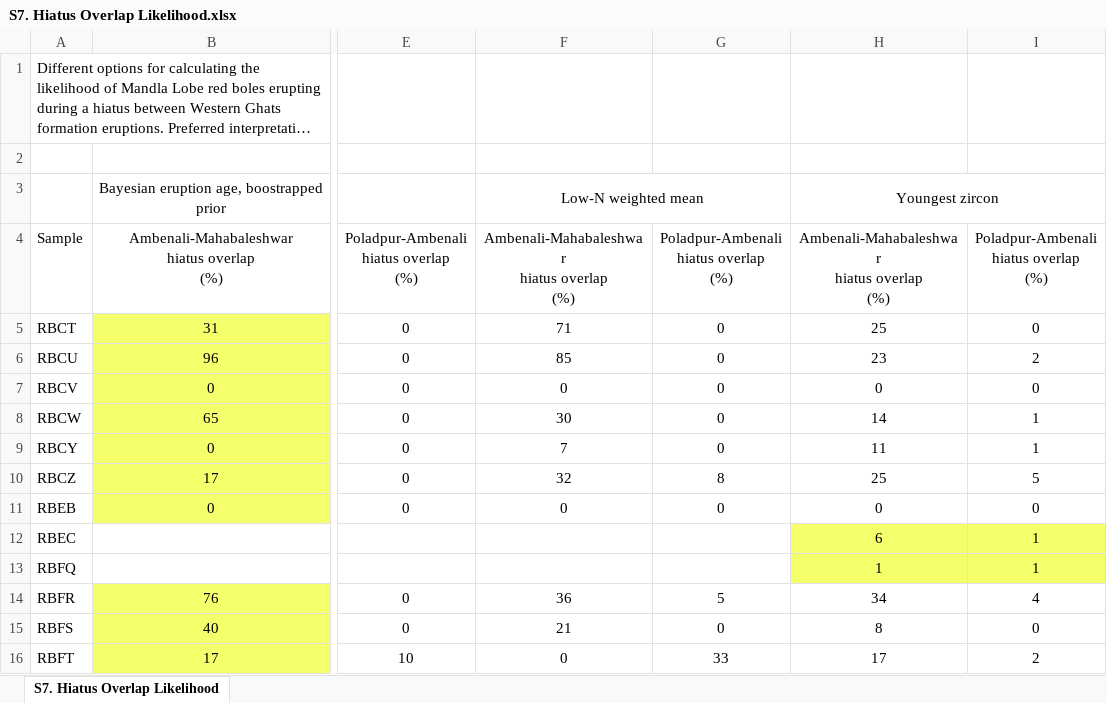
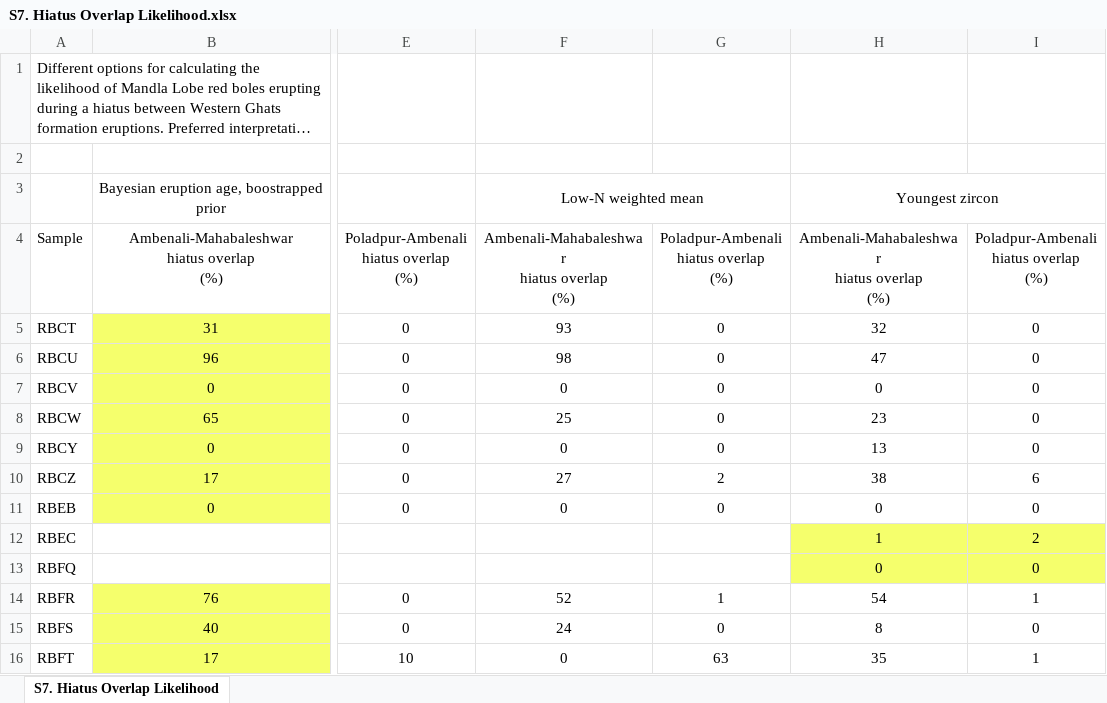
Before and after one commit to Theodore-Green/MandlaLobe_UPb, an Excel workbook: MandlaData/S7. Hiatus Overlap Likelihood.xlsx, sheet S7. Hiatus Overlap Likelihood, drawn as a sheet; only a part is shown, gaps mark what is left out; long unchanged cells end in …; values as stored, in another font and other column widths than the file's, no borders; the diff names each change by its address in the sheet, - before the commit and + after, or states it on an @@ line.

Commit message:
Rerun hiatus overlap calculations, double check uncertainties

```diff
--- a/MandlaData/S7. Hiatus Overlap Likelihood.xlsx (sheet S7. Hiatus Overlap Likelihood)
+++ b/MandlaData/S7. Hiatus Overlap Likelihood.xlsx (sheet S7. Hiatus Overlap Likelihood)
-F5: 71
+F5: 93
-H5: 25
+H5: 32
-F6: 85
+F6: 98
-H6: 23
+H6: 47
-I6: 2
+I6: 0
-F8: 30
+F8: 25
-H8: 14
+H8: 23
-I8:I9: 1
+I8:I9: 0
-F9: 7
+F9: 0
-H9: 11
+H9: 13
-F10: 32
+F10: 27
-G10: 8
+G10: 2
-H10: 25
+H10: 38
-I10: 5
+I10: 6
-H12: 6
+H12: 1
-I12: 1
+I12: 2
-H13: 1
+H13: 0
-I13: 1
+I13: 0
-F14: 36
+F14: 52
-G14: 5
+G14: 1
-H14: 34
+H14: 54
-I14: 4
+I14: 1
-F15: 21
+F15: 24
-G16: 33
+G16: 63
-H16: 17
+H16: 35
-I16: 2
+I16: 1
```
Also changed, not shown: MandlaLobe_SupplementaryDataTables.xlsx, 10 other files.
